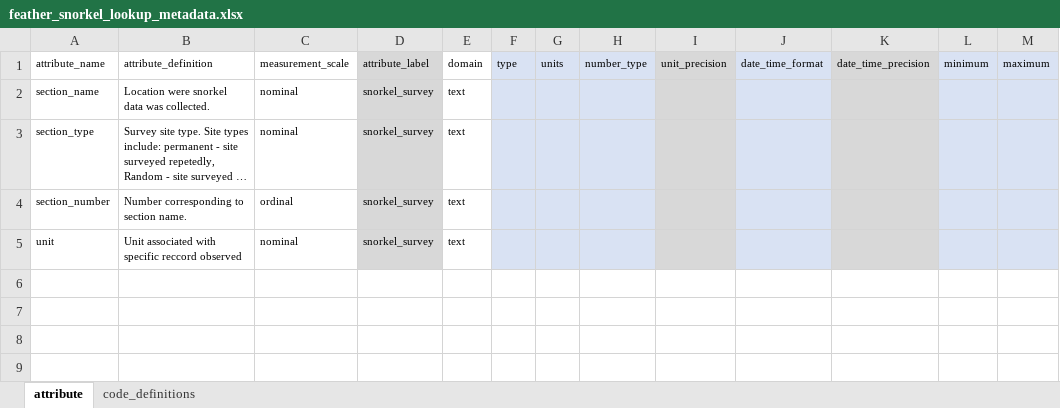
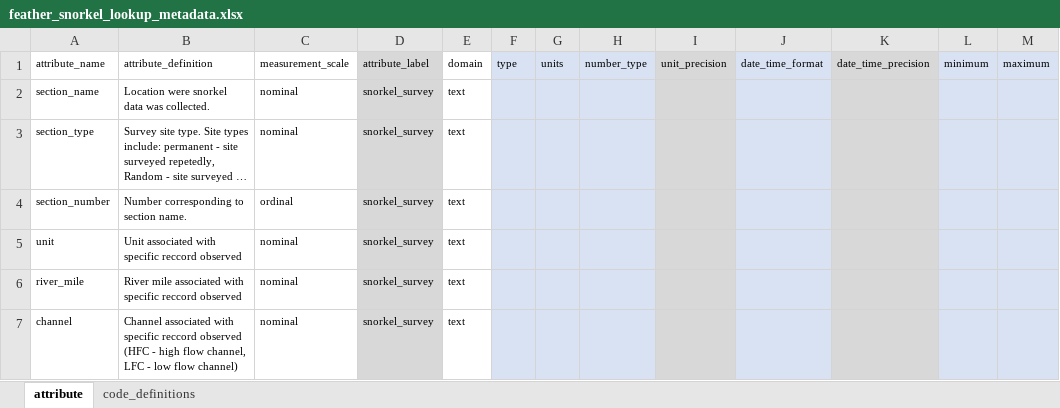
Before and after one commit to FlowWest/edi-feather-snorkel, an Excel workbook: data-raw/metadata/feather_snorkel_lookup_metadata.xlsx, sheet attribute, drawn as a sheet; long unchanged cells end in …; values as stored, in another font and other column widths than the file's, no borders; the diff names each change by its address in the sheet, - before the commit and + after, or states it on an @@ line.

```diff
--- a/data-raw/metadata/feather_snorkel_lookup_metadata.xlsx (sheet attribute)
+++ b/data-raw/metadata/feather_snorkel_lookup_metadata.xlsx (sheet attribute)
+row 6: river_mile | River mile associated with specific reccord observed | nominal | snorkel_survey | text
+row 7: channel | Channel associated with specific reccord observed (HFC - high flow channel, LFC - low flow channel) | nominal | snorkel_survey | text
```
Also changed, not shown: data-raw/metadata/feather_snorkel_fish_observations_metadata.xlsx, data-raw/metadata/feather_snorkel_survey_charachteristics_metadata.xlsx, 16 other files.
